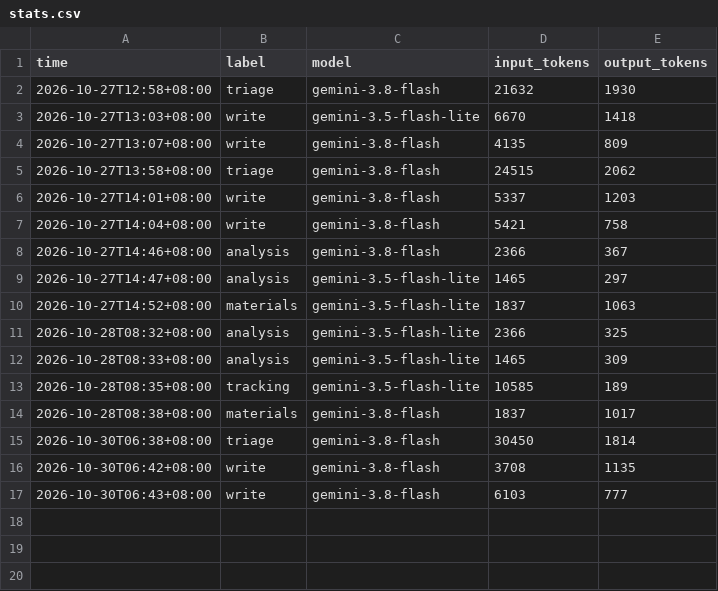
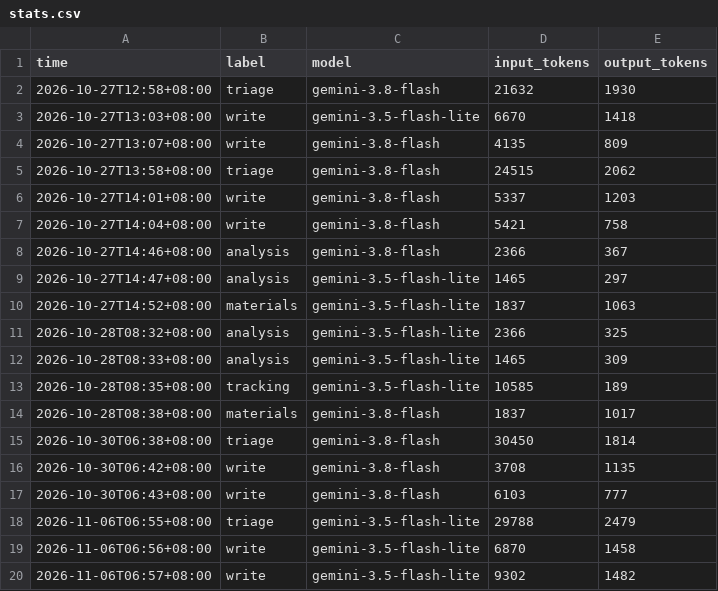
Before and after one commit to pjjhpe-byte/sports-brief, a CSV file: data/stats.csv, drawn as a sheet.

```diff
--- a/data/stats.csv
+++ b/data/stats.csv
@@ -17 +17,4 @@ time,label,model,input_tokens,output_tokens
 2026-10-30T06:43+08:00,write,gemini-3.8-flash,6103,777
+2026-11-06T06:55+08:00,triage,gemini-3.5-flash-lite,29788,2479
+2026-11-06T06:56+08:00,write,gemini-3.5-flash-lite,6870,1458
+2026-11-06T06:57+08:00,write,gemini-3.5-flash-lite,9302,1482
```
Also changed, not shown: 1 other file.
